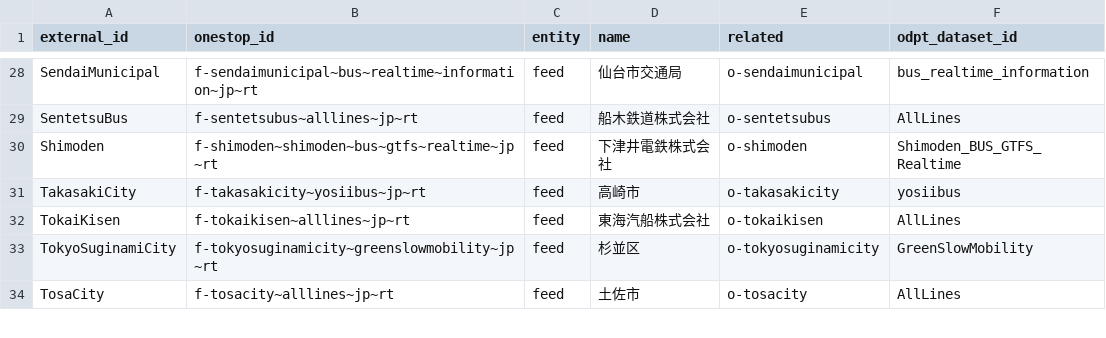
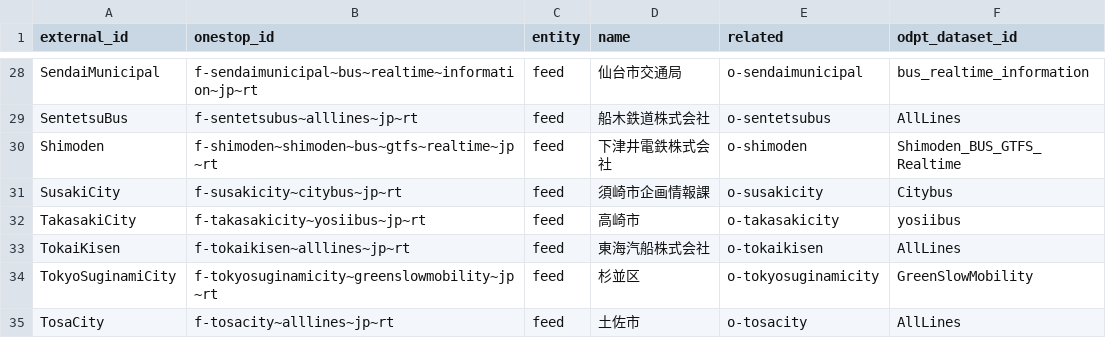
Before and after one commit to transitland/transitland-atlas, a CSV file: crosswalks/odpt.csv, drawn as a sheet; only a part is shown, gaps mark what is left out; the diff names each change by its address in the sheet, - before the commit and + after, or states it on an @@ line.

```diff
--- a/crosswalks/odpt.csv
+++ b/crosswalks/odpt.csv
+row 31: SusakiCity | f-susakicity~citybus~jp~rt | feed | 須崎市企画情報課 | o-susakicity | Citybus
```
Also changed, not shown: crosswalks/us-ntd.csv, 2 other files.
